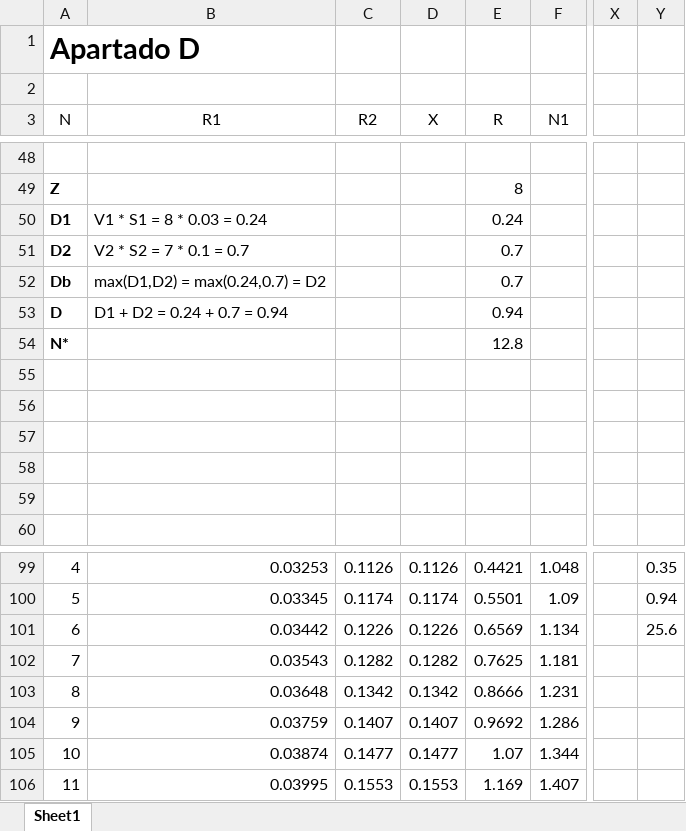
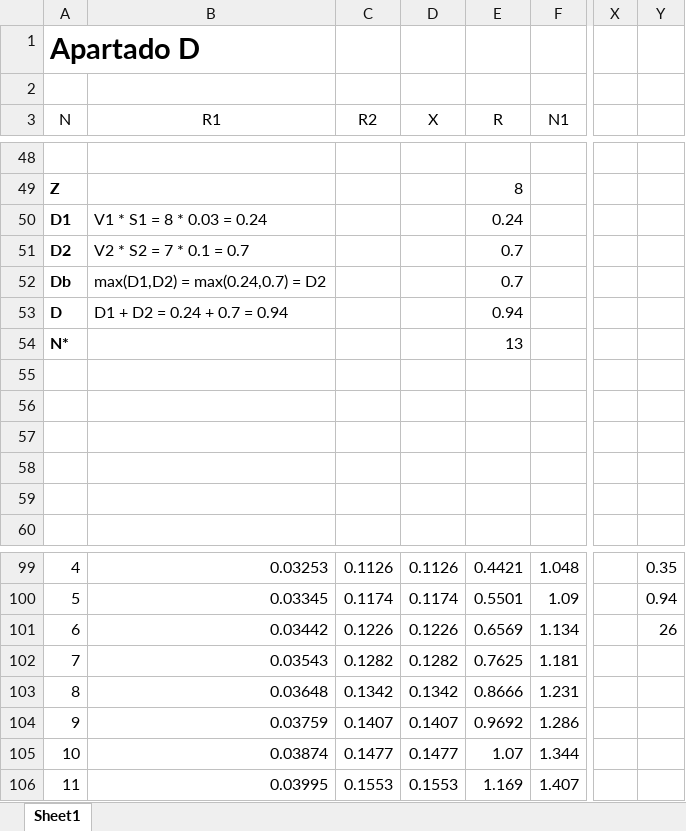
Before and after one commit to serafi-nebot-uib/ACSI, an Excel workbook: P5/qnap/data.xlsx, sheet Sheet1, drawn as a sheet; only a part is shown, gaps mark what is left out; values as stored, in another font and other column widths than the file's, no borders; charts and pictures and table styles not drawn; the diff names each change by its address in the sheet, - before the commit and + after, or states it on an @@ line.

```diff
--- a/P5/qnap/data.xlsx (sheet Sheet1)
+++ b/P5/qnap/data.xlsx (sheet Sheet1)
-E54 (R): 12.8
+E54 (R): 13
-Y101: 25.6
+Y101: 26
```
Also changed, not shown: charts or pictures, 3 other files.
